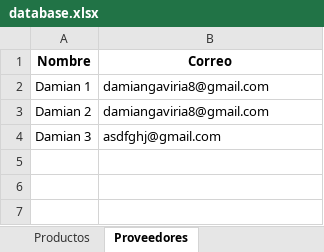
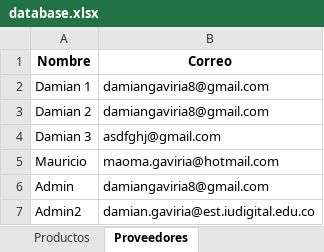
Before and after one commit to amianGO/App_Cotizacion, an Excel workbook: data/database.xlsx, sheet Proveedores, drawn as a sheet; values as stored, in another font and other column widths than the file's, no borders; the diff names each change by its address in the sheet, - before the commit and + after, or states it on an @@ line.

```diff
--- a/data/database.xlsx (sheet Proveedores)
+++ b/data/database.xlsx (sheet Proveedores)
+row 5: Mauricio | maoma.gaviria@hotmail.com
+row 6: Admin | damiangaviria8@gmail.com
+row 7: Admin2 | damian.gaviria@est.iudigital.edu.co
```
Also changed, not shown: sheet Productos, 3 other files.
